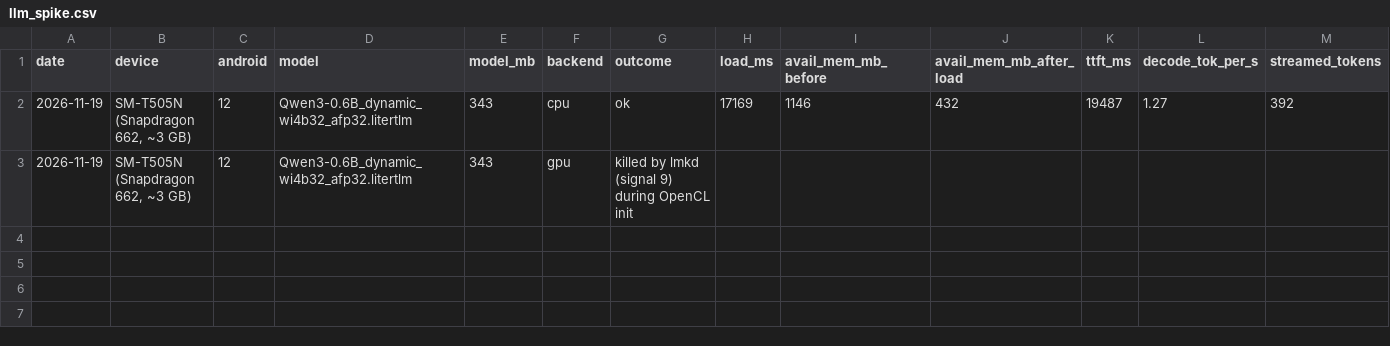
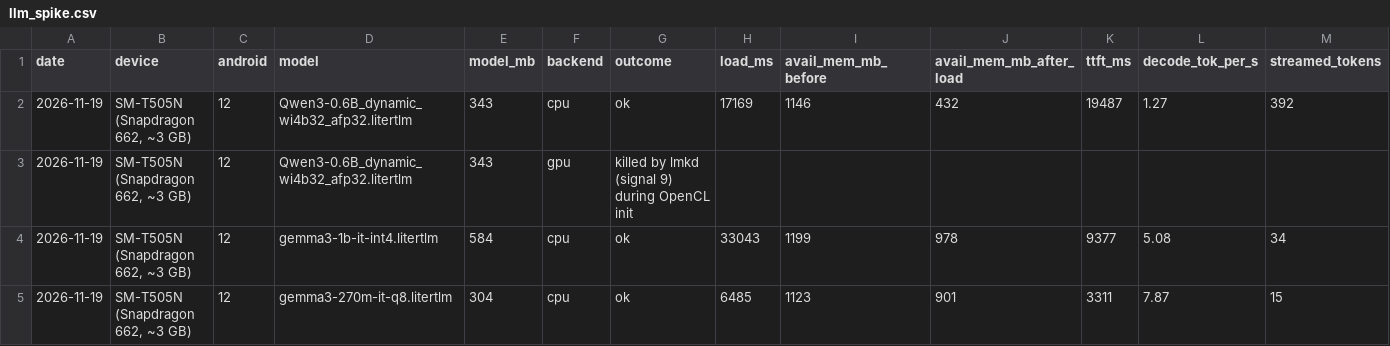
Before and after one commit to mideyy7/retrieve, a CSV file: docs/results/llm_spike.csv, drawn as a sheet; only a part is shown; rows hold the shown columns only; the diff names each change by its address in the sheet, - before the commit and + after, or states it on an @@ line.

Commit message:
Choose Gemma 3 1B for on-device question answering
With the Gemma licence accepted, Gemma 3 1B int4 runs on the 3 GB tablet CPU at 9.4 s to first token and 5.08 tokens/s (15.9 s for a cited answer), four times faster per token than Qwen3-0.6B, which spends most of its output on hidden reasoning. Gemma 3 270M is fast but contradicts the slide. The 1B model corrupted its citation (COMP2111 for COMP21111), so answers will need their citations validated against the context.

```diff
--- a/docs/results/llm_spike.csv
+++ b/docs/results/llm_spike.csv
+row 4: 2026-11-19 | SM-T505N (Snapdragon 662, ~3 GB) | 12 | gemma3-1b-it-int4.litertlm | 584 | cpu | ok | 33043 | 1199 | 978 | 9377 | 5.08 | 34
+row 5: 2026-11-19 | SM-T505N (Snapdragon 662, ~3 GB) | 12 | gemma3-270m-it-q8.litertlm | 304 | cpu | ok | 6485 | 1123 | 901 | 3311 | 7.87 | 15
```
Also changed, not shown: 1 other file.
